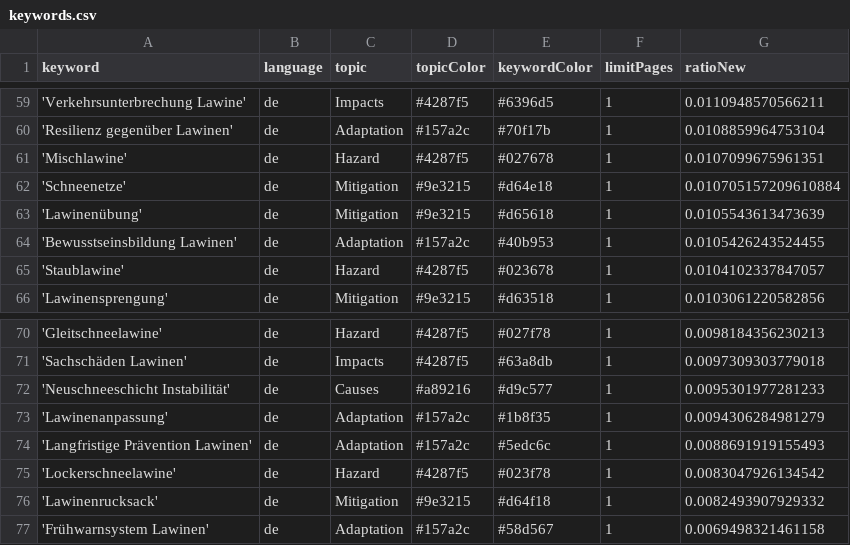
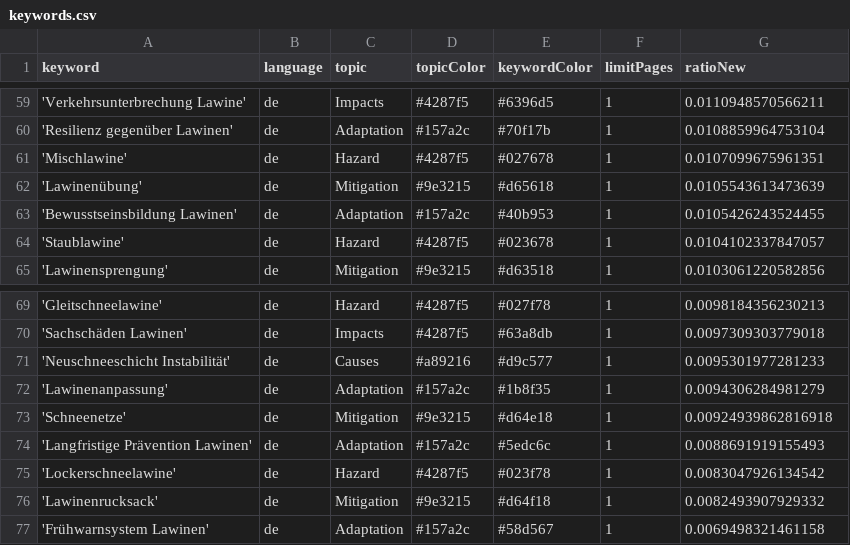
Before and after one commit to picawe-news/AvalancheIsComing, a CSV file: keywords.csv, drawn as a sheet; only a part is shown, gaps mark what is left out.

Commit message:
Commit from GitHub Actions (harvest:0.0)

```diff
--- a/keywords.csv
+++ b/keywords.csv
@@ -61,3 +61,2 @@ keyword,language,topic,topicColor,keywordColor,limitPages,ratioNew
 'Mischlawine',de,Hazard,#4287f5,#027678,1,0.0107099675961351
-'Schneenetze',de,Mitigation,#9e3215,#d64e18,1,0.010705157209610884
 'Lawinenübung',de,Mitigation,#9e3215,#d65618,1,0.0105543613473639
@@ -73,2 +72,3 @@ keyword,language,topic,topicColor,keywordColor,limitPages,ratioNew
 'Lawinenanpassung',de,Adaptation,#157a2c,#1b8f35,1,0.0094306284981279
+'Schneenetze',de,Mitigation,#9e3215,#d64e18,1,0.00924939862816918
 'Langfristige Prävention Lawinen',de,Adaptation,#157a2c,#5edc6c,1,0.0088691919155493
```
